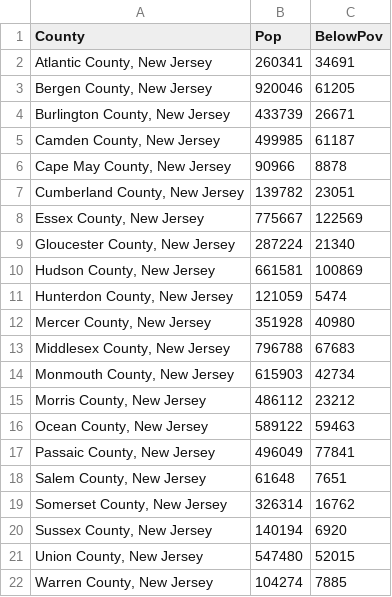
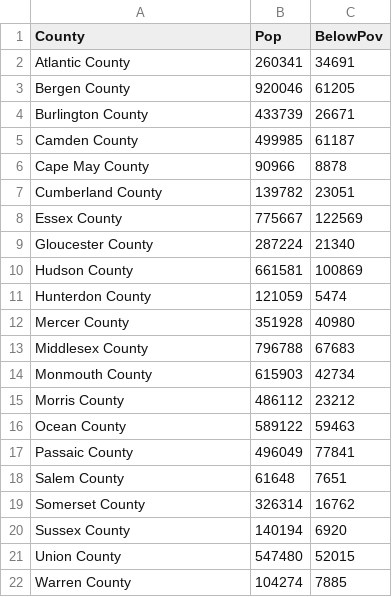
Before and after one commit to jamesonrutgers/DataMng, a CSV file: NJpoverty2019B.csv, drawn as a sheet.

Commit message:
Update NJpoverty2019B.csv

```diff
--- a/NJpoverty2019B.csv
+++ b/NJpoverty2019B.csv
@@ -1,22 +1,22 @@
 County,Pop,BelowPov
-"Atlantic County, New Jersey",260341,34691
-"Bergen County, New Jersey",920046,61205
-"Burlington County, New Jersey",433739,26671
-"Camden County, New Jersey",499985,61187
-"Cape May County, New Jersey",90966,8878
-"Cumberland County, New Jersey",139782,23051
-"Essex County, New Jersey",775667,122569
-"Gloucester County, New Jersey",287224,21340
-"Hudson County, New Jersey",661581,100869
-"Hunterdon County, New Jersey",121059,5474
-"Mercer County, New Jersey",351928,40980
-"Middlesex County, New Jersey",796788,67683
-"Monmouth County, New Jersey",615903,42734
-"Morris County, New Jersey",486112,23212
-"Ocean County, New Jersey",589122,59463
-"Passaic County, New Jersey",496049,77841
-"Salem County, New Jersey",61648,7651
-"Somerset County, New Jersey",326314,16762
-"Sussex County, New Jersey",140194,6920
-"Union County, New Jersey",547480,52015
-"Warren County, New Jersey",104274,7885
+Atlantic County,260341,34691
+Bergen County,920046,61205
+Burlington County,433739,26671
+Camden County,499985,61187
+Cape May County,90966,8878
+Cumberland County,139782,23051
+Essex County,775667,122569
+Gloucester County,287224,21340
+Hudson County,661581,100869
+Hunterdon County,121059,5474
+Mercer County,351928,40980
+Middlesex County,796788,67683
+Monmouth County,615903,42734
+Morris County,486112,23212
+Ocean County,589122,59463
+Passaic County,496049,77841
+Salem County,61648,7651
+Somerset County,326314,16762
+Sussex County,140194,6920
+Union County,547480,52015
+Warren County,104274,7885
```
